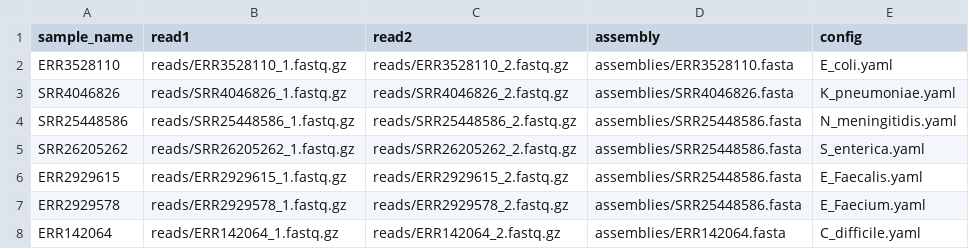
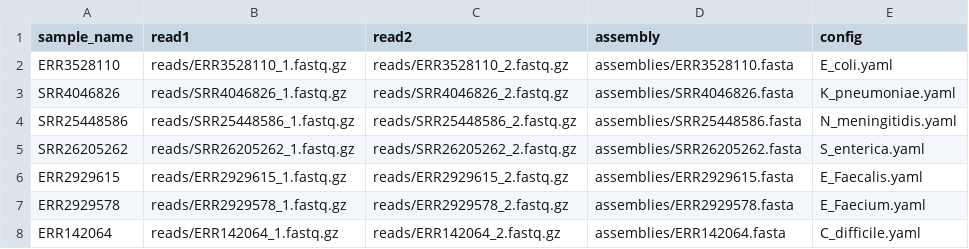
Before and after one commit to ssi-dk/ssi_analysis_utility, a TSV file: mmaseq/data/samplesheet.tsv, drawn as a sheet.

Commit message:
Fixed small typos

```diff
--- a/mmaseq/data/samplesheet.tsv
+++ b/mmaseq/data/samplesheet.tsv
@@ -4,5 +4,5 @@ SRR4046826	reads/SRR4046826_1.fastq.gz	reads/SRR4046826_2.fastq.gz	assemblies/SR
 SRR25448586	reads/SRR25448586_1.fastq.gz	reads/SRR25448586_2.fastq.gz	assemblies/SRR25448586.fasta	N_meningitidis.yaml
-SRR26205262	reads/SRR26205262_1.fastq.gz	reads/SRR26205262_2.fastq.gz	assemblies/SRR25448586.fasta	S_enterica.yaml
-ERR2929615	reads/ERR2929615_1.fastq.gz	reads/ERR2929615_2.fastq.gz	assemblies/SRR25448586.fasta	E_Faecalis.yaml
-ERR2929578	reads/ERR2929578_1.fastq.gz	reads/ERR2929578_2.fastq.gz	assemblies/SRR25448586.fasta	E_Faecium.yaml
+SRR26205262	reads/SRR26205262_1.fastq.gz	reads/SRR26205262_2.fastq.gz	assemblies/SRR26205262.fasta	S_enterica.yaml
+ERR2929615	reads/ERR2929615_1.fastq.gz	reads/ERR2929615_2.fastq.gz	assemblies/ERR2929615.fasta	E_Faecalis.yaml
+ERR2929578	reads/ERR2929578_1.fastq.gz	reads/ERR2929578_2.fastq.gz	assemblies/ERR2929578.fasta	E_Faecium.yaml
 ERR142064	reads/ERR142064_1.fastq.gz	reads/ERR142064_2.fastq.gz	assemblies/ERR142064.fasta	C_difficile.yaml
```
Also changed, not shown: 2 other files.
